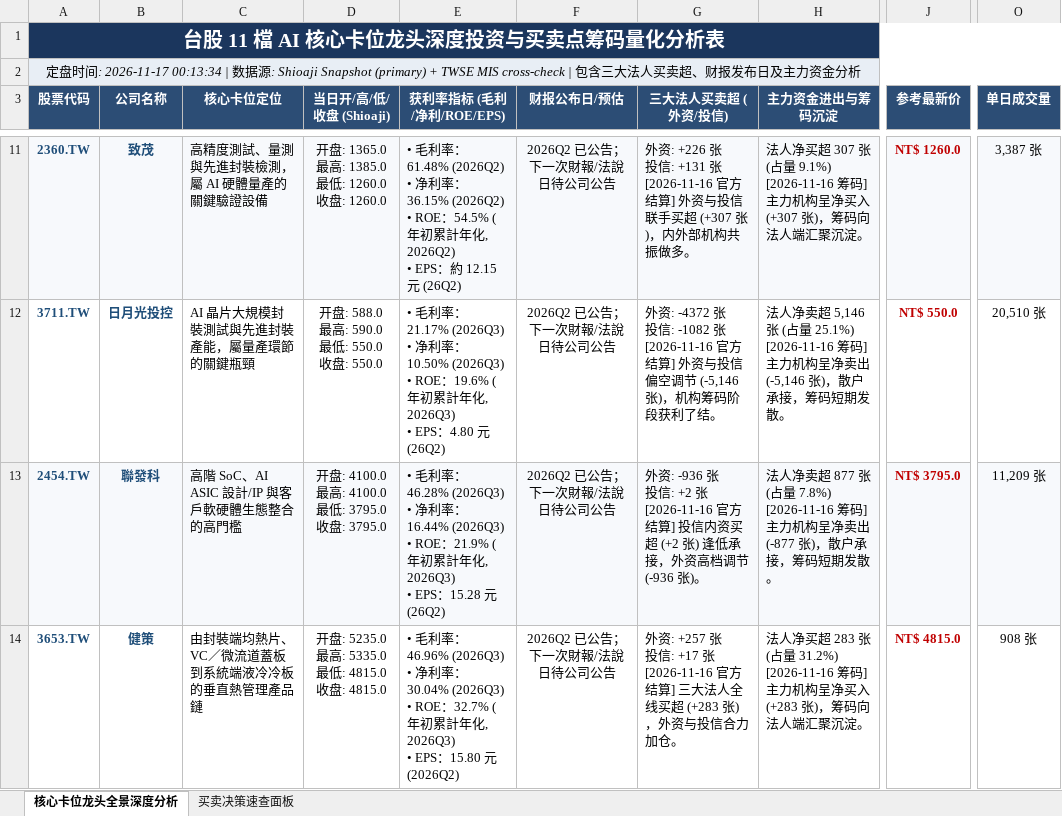
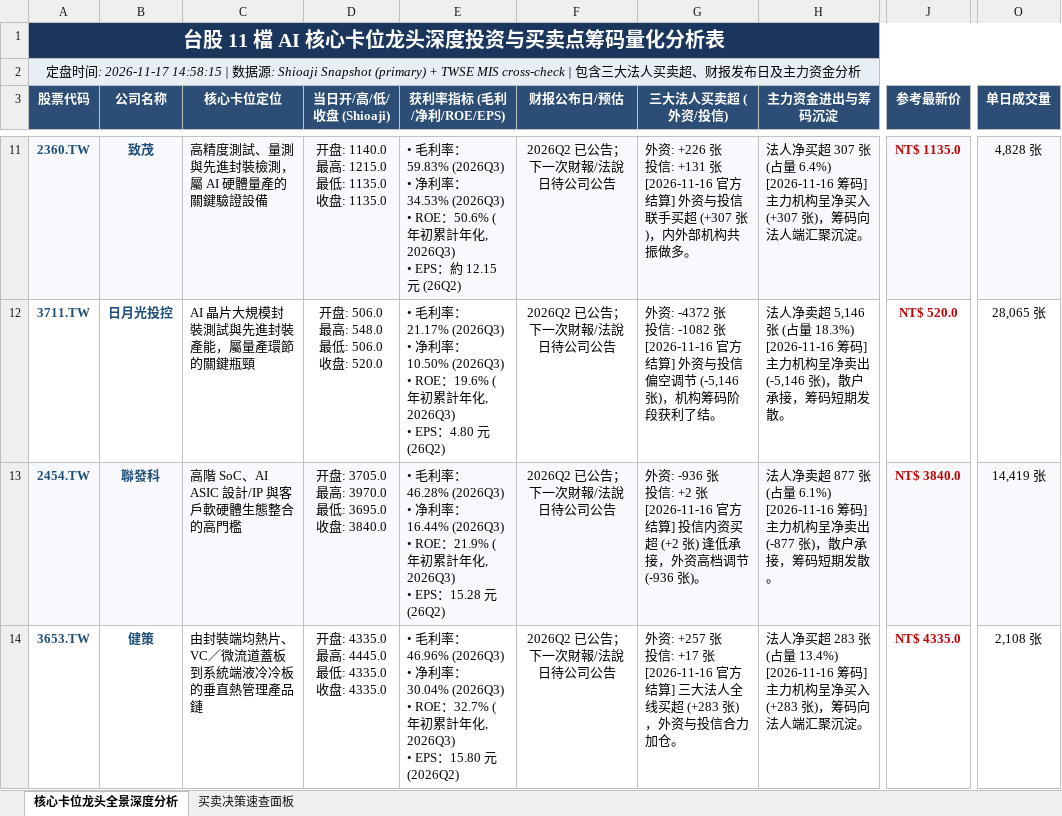
Before and after one commit to TonyTCFu/taiwan-stock-analysis, an Excel workbook: 台股 5 大 AI 核心卡位龙头深度投资与买卖点筹码量化分析表.xlsx, sheet 核心卡位龙头全景深度分析, drawn as a sheet; only a part is shown, gaps mark what is left out; values as stored, in another font and other column widths than the file's, no borders; ↵ is a line break in a cell; the diff covers the shown part only; the diff names each change by its address in the sheet, - before the commit and + after, or states it on an @@ line.

```diff
--- a/台股 5 大 AI 核心卡位龙头深度投资与买卖点筹码量化分析表.xlsx (sheet 核心卡位龙头全景深度分析)
+++ b/台股 5 大 AI 核心卡位龙头深度投资与买卖点筹码量化分析表.xlsx (sheet 核心卡位龙头全景深度分析)
-A2 (股票代码): …: 2026-11-17 00:13:34 | 数…
+A2 (股票代码): …: 2026-11-17 14:58:15 | 数…
-D11 (当日开/高/低/收盘 (Shioaji)): 开盘: 1365.0 ↵ 最高: 1385.0 ↵ 最低: 1260.0 ↵ 收盘: 1260.0
+D11 (当日开/高/低/收盘 (Shioaji)): 开盘: 1140.0 ↵ 最高: 1215.0 ↵ 最低: 1135.0 ↵ 收盘: 1135.0
-E11 (获利率指标 (毛利/净利/ROE/EPS)): …率：61.48% (2026Q2) ↵ • 净利率：36.15% (2026Q2) ↵ • ROE：54.5% (年初累計年化, 2026Q2) ↵ • EPS…
+E11 (获利率指标 (毛利/净利/ROE/EPS)): …率：59.83% (2026Q3) ↵ • 净利率：34.53% (2026Q3) ↵ • ROE：50.6% (年初累計年化, 2026Q3) ↵ • EPS…
-H11 (主力资金进出与筹码沉淀): …(占量 9.1%) ↵ [2026-11-16 筹码]…
+H11 (主力资金进出与筹码沉淀): …(占量 6.4%) ↵ [2026-11-16 筹码]…
-J11 (参考最新价): NT$ 1260.0
+J11 (参考最新价): NT$ 1135.0
-O11 (单日成交量): 3,387 张
+O11 (单日成交量): 4,828 张
-D12 (当日开/高/低/收盘 (Shioaji)): 开盘: 588.0 ↵ 最高: 590.0 ↵ 最低: 550.0 ↵ 收盘: 550.0
+D12 (当日开/高/低/收盘 (Shioaji)): 开盘: 506.0 ↵ 最高: 548.0 ↵ 最低: 506.0 ↵ 收盘: 520.0
-H12 (主力资金进出与筹码沉淀): …(占量 25.1%) ↵ [2026-11-16 筹码]…
+H12 (主力资金进出与筹码沉淀): …(占量 18.3%) ↵ [2026-11-16 筹码]…
-J12 (参考最新价): NT$ 550.0
+J12 (参考最新价): NT$ 520.0
-O12 (单日成交量): 20,510 张
+O12 (单日成交量): 28,065 张
-D13 (当日开/高/低/收盘 (Shioaji)): 开盘: 4100.0 ↵ 最高: 4100.0 ↵ 最低: 3795.0 ↵ 收盘: 3795.0
+D13 (当日开/高/低/收盘 (Shioaji)): 开盘: 3705.0 ↵ 最高: 3970.0 ↵ 最低: 3695.0 ↵ 收盘: 3840.0
-H13 (主力资金进出与筹码沉淀): …(占量 7.8%) ↵ [2026-11-16 筹码]…
+H13 (主力资金进出与筹码沉淀): …(占量 6.1%) ↵ [2026-11-16 筹码]…
-J13 (参考最新价): NT$ 3795.0
+J13 (参考最新价): NT$ 3840.0
-O13 (单日成交量): 11,209 张
+O13 (单日成交量): 14,419 张
-D14 (当日开/高/低/收盘 (Shioaji)): 开盘: 5235.0 ↵ 最高: 5335.0 ↵ 最低: 4815.0 ↵ 收盘: 4815.0
+D14 (当日开/高/低/收盘 (Shioaji)): 开盘: 4335.0 ↵ 最高: 4445.0 ↵ 最低: 4335.0 ↵ 收盘: 4335.0
-H14 (主力资金进出与筹码沉淀): …(占量 31.2%) ↵ [2026-11-16 筹码]…
+H14 (主力资金进出与筹码沉淀): …(占量 13.4%) ↵ [2026-11-16 筹码]…
-J14 (参考最新价): NT$ 4815.0
+J14 (参考最新价): NT$ 4335.0
-O14 (单日成交量): 908 张
+O14 (单日成交量): 2,108 张
```
Also changed, not shown: 28 edited cells elsewhere in this sheet, sheet 买卖决策速查面板, 4 other files.
